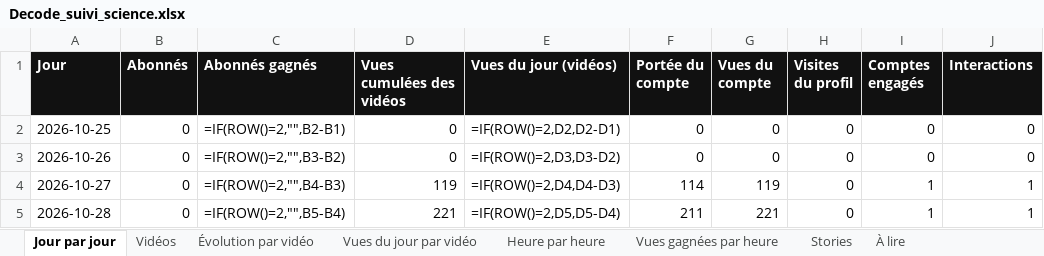
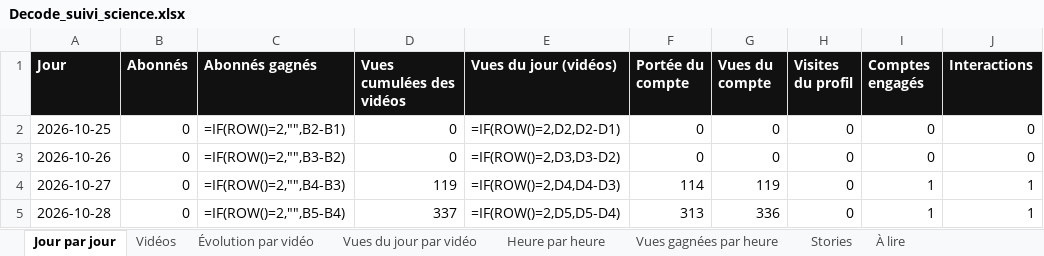
Before and after one commit to StudioDecodeDiffusion/reels-factory, an Excel workbook: suivi/Decode_suivi_science.xlsx, sheet Jour par jour, drawn as a sheet; only a part is shown; values as stored, in another font and other column widths than the file's, no borders; formulas without a stored value are shown as written; charts and pictures not drawn; the diff names each change by its address in the sheet, - before the commit and + after, or states it on an @@ line.

```diff
--- a/suivi/Decode_suivi_science.xlsx (sheet Jour par jour)
+++ b/suivi/Decode_suivi_science.xlsx (sheet Jour par jour)
-D5 (Vues cumulées des vidéos): 221
+D5 (Vues cumulées des vidéos): 337
-F5 (Portée du compte): 211
+F5 (Portée du compte): 313
-G5 (Vues du compte): 221
+G5 (Vues du compte): 336
```
Also changed, not shown: sheet Vidéos, sheet Évolution par vidéo, suivi/Decode_suivi_actu.xlsx, suivi/Decode_suivi_eco.xlsx, 7 other files.
